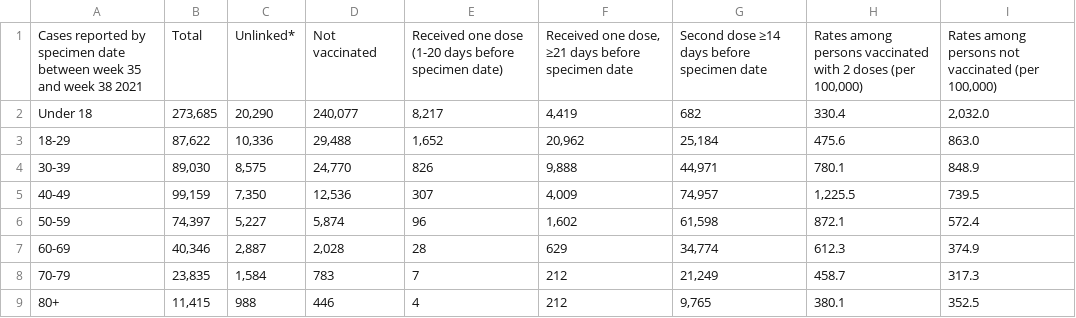
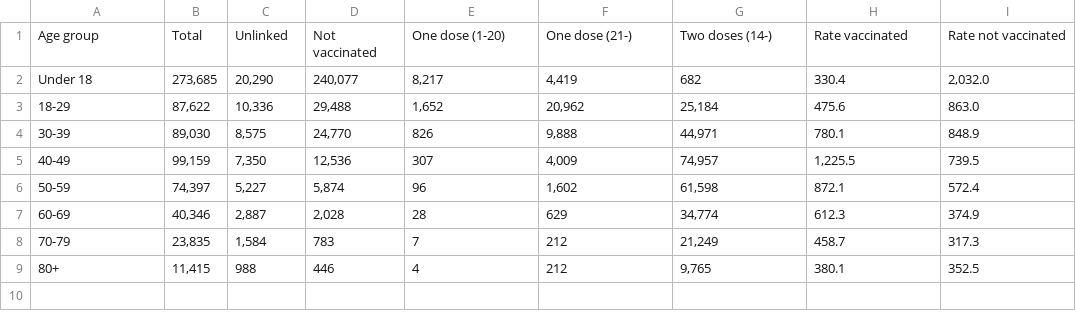
Before and after one commit to kamutelapo/covid, a CSV file: anglia/adatok/week-39-cases.csv, drawn as a sheet.

```diff
--- a/anglia/adatok/week-39-cases.csv
+++ b/anglia/adatok/week-39-cases.csv
@@ -1,2 +1,2 @@
-"Cases reported by specimen date between week 35 and week 38 2021","Total","Unlinked*","Not vaccinated","Received one dose (1-20 days before specimen date)","Received one dose, ≥21 days before specimen date","Second dose ≥14 days before specimen date","Rates among persons vaccinated with 2 doses (per 100,000)","Rates among persons not vaccinated (per 100,000)"
+"Age group", "Total", "Unlinked", "Not vaccinated", "One dose (1-20)","One dose (21-)","Two doses (14-)","Rate vaccinated","Rate not vaccinated"
 "Under 18","273,685","20,290","240,077","8,217","4,419","682","330.4","2,032.0"
```
Also changed, not shown: anglia/adatok/week-36-cases.csv, anglia/adatok/week-37-cases.csv, 5 other files.
